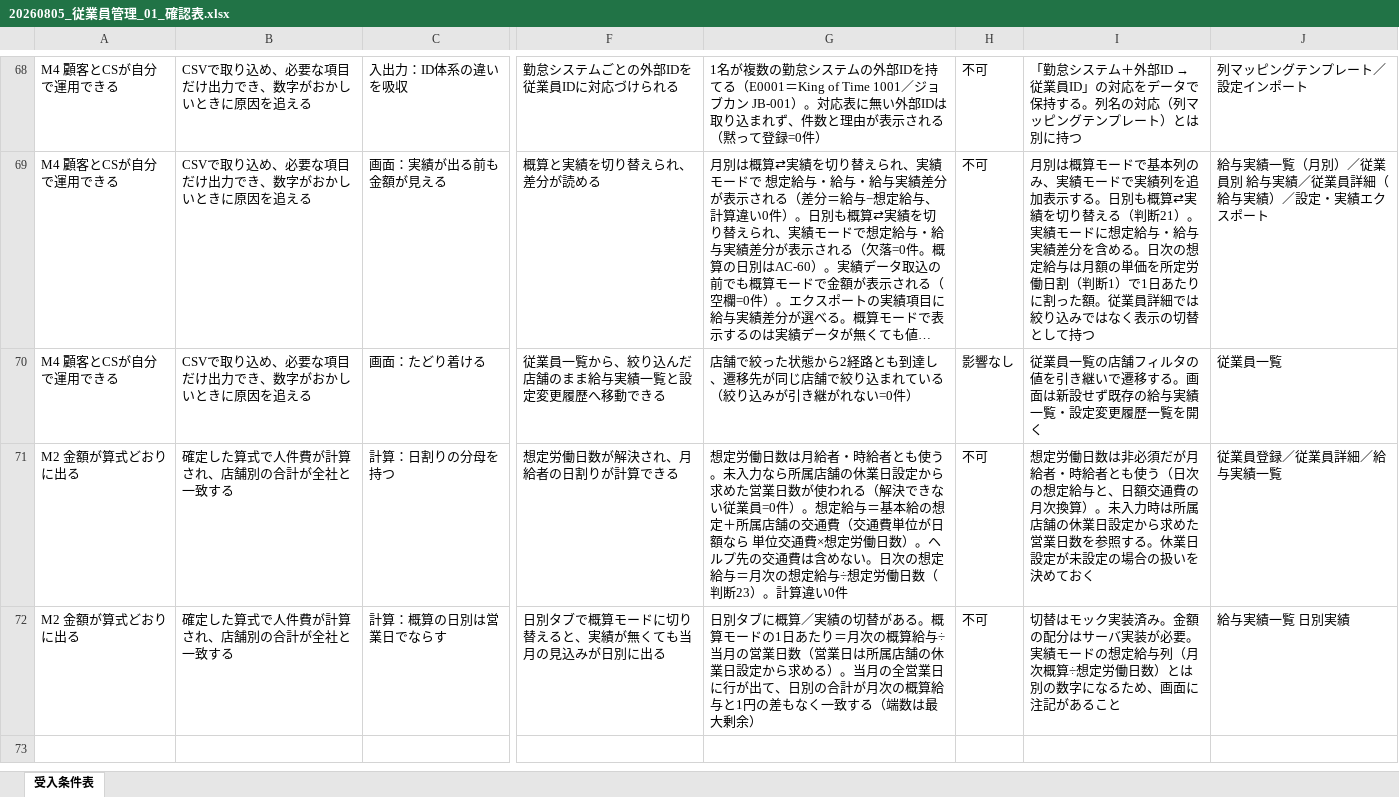
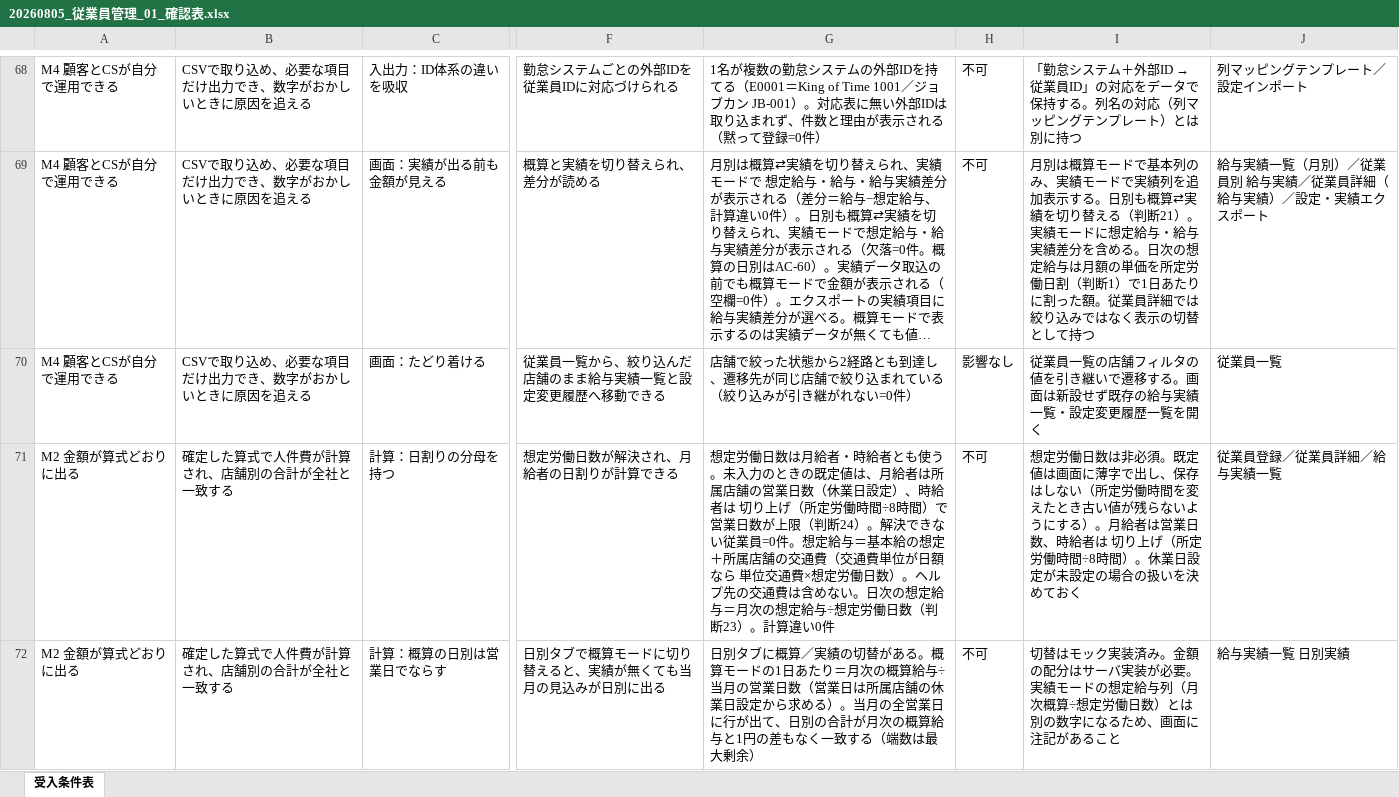
Before and after one commit to suguru789987/rakmy-employee-mgmt-spec, an Excel workbook: 20260805_従業員管理_01_確認表.xlsx, sheet 受入条件表, drawn as a sheet; only a part is shown, gaps mark what is left out; long unchanged cells end in …; values as stored, in another font and other column widths than the file's, no borders; conditional formats not drawn; the diff names each change by its address in the sheet, - before the commit and + after, or states it on an @@ line.

```diff
--- a/20260805_従業員管理_01_確認表.xlsx (sheet 受入条件表)
+++ b/20260805_従業員管理_01_確認表.xlsx (sheet 受入条件表)
-G71: …。未入力なら所属店舗の休業日設定から求めた営業日数が使われる（解決できない従業員=0件）。想定給…
+G71: …。未入力のときの既定値は、月給者は所属店舗の営業日数（休業日設定）、時給者は 切り上げ（所定労働時間÷8時間）で営業日数が上限（判断24）。解決できない従業員=0件。想定給…
-I71: …は非必須だが月給者・時給者とも使う（日次の想定給与と、日額交通費の月次換算）。未入力時は所属店舗の休業日設定から求めた営業日数を参照する。休業日…
+I71: …は非必須。既定値は画面に薄字で出し、保存はしない（所定労働時間を変えたとき古い値が残らないようにする）。月給者は営業日数、時給者は 切り上げ（所定労働時間÷8時間）。休業日…
```
Also changed, not shown: 20260805_従業員管理_00_定義表.xlsx, 20260805_従業員管理_02_検証プラン.xlsx, 14 other files.
